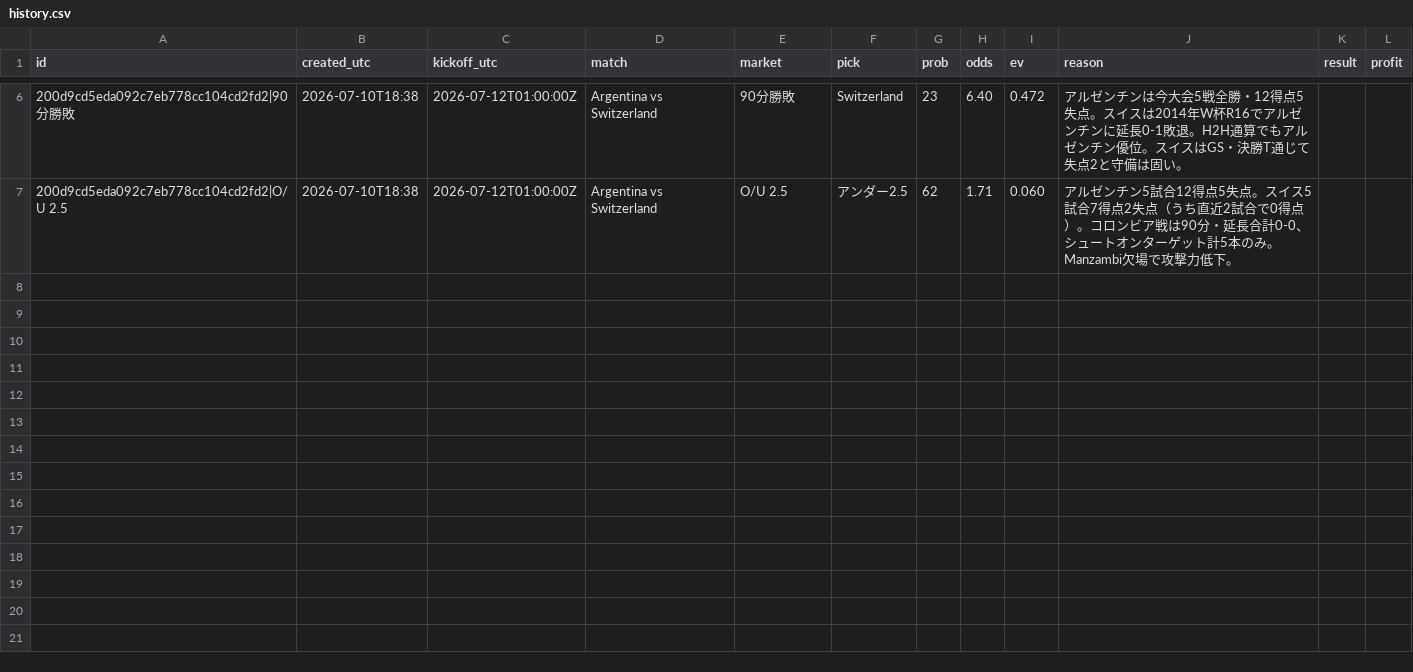
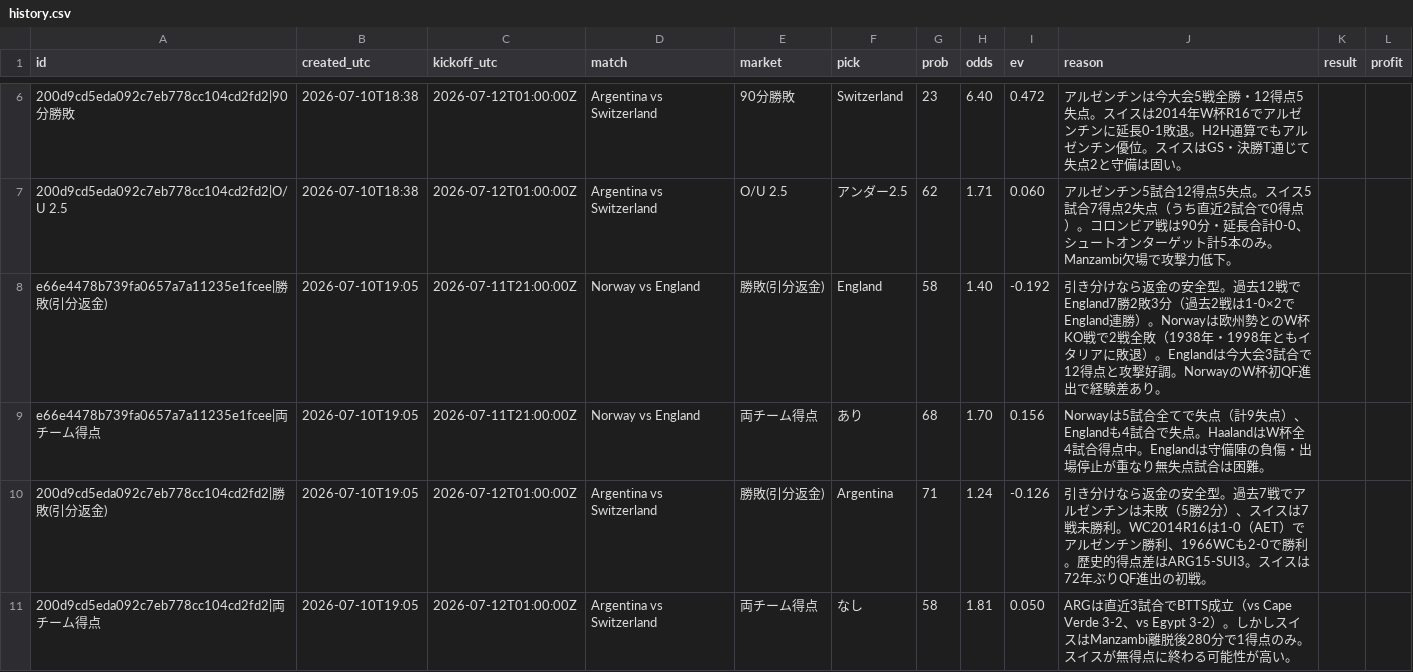
Before and after one commit to initialey/wc-bet-tracker, a CSV file: data/history.csv, drawn as a sheet; only a part is shown, gaps mark what is left out; the diff names each change by its address in the sheet, - before the commit and + after, or states it on an @@ line.

```diff
--- a/data/history.csv
+++ b/data/history.csv
+row 8: e66e4478b739fa0657a7a11235e1fcee|勝敗(引分返金) | 2026-07-10T19:05 | 2026-07-11T21:00:00Z | Norway vs England | 勝敗(引分返金) | England | 58 | 1.40 | -0.192 | 引き分けなら返金の安全型。過去12戦でEngland7勝2敗3分（過去2戦は1-0×2でEngland連勝）。Norwayは欧州勢とのW杯KO戦で2戦全敗（1938年・1998年ともイタリアに敗退）。Englandは今大会3試合で12得点と攻撃好調。NorwayのW杯初QF進出で経験差あり。
+row 9: e66e4478b739fa0657a7a11235e1fcee|両チーム得点 | 2026-07-10T19:05 | 2026-07-11T21:00:00Z | Norway vs England | 両チーム得点 | あり | 68 | 1.70 | 0.156 | Norwayは5試合全てで失点（計9失点）、Englandも4試合で失点。HaalandはW杯全4試合得点中。Englandは守備陣の負傷・出場停止が重なり無失点試合は困難。
+row 10: 200d9cd5eda092c7eb778cc104cd2fd2|勝敗(引分返金) | 2026-07-10T19:05 | 2026-07-12T01:00:00Z | Argentina vs Switzerland | 勝敗(引分返金) | Argentina | 71 | 1.24 | -0.126 | 引き分けなら返金の安全型。過去7戦でアルゼンチンは未敗（5勝2分）、スイスは7戦未勝利。WC2014R16は1-0（AET）でアルゼンチン勝利、1966WCも2-0で勝利。歴史的得点差はARG15-SUI3。スイスは72年ぶりQF進出の初戦。
+row 11: 200d9cd5eda092c7eb778cc104cd2fd2|両チーム得点 | 2026-07-10T19:05 | 2026-07-12T01:00:00Z | Argentina vs Switzerland | 両チーム得点 | なし | 58 | 1.81 | 0.050 | ARGは直近3試合でBTTS成立（vs Cape Verde 3-2、vs Egypt 3-2）。しかしスイスはManzambi離脱後280分で1得点のみ。スイスが無得点に終わる可能性が高い。
```
Also changed, not shown: 1 other file.
